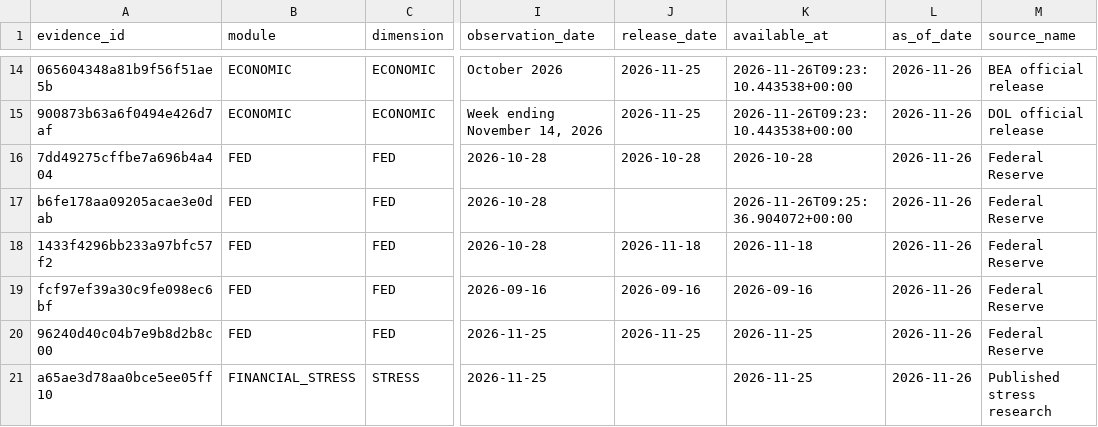
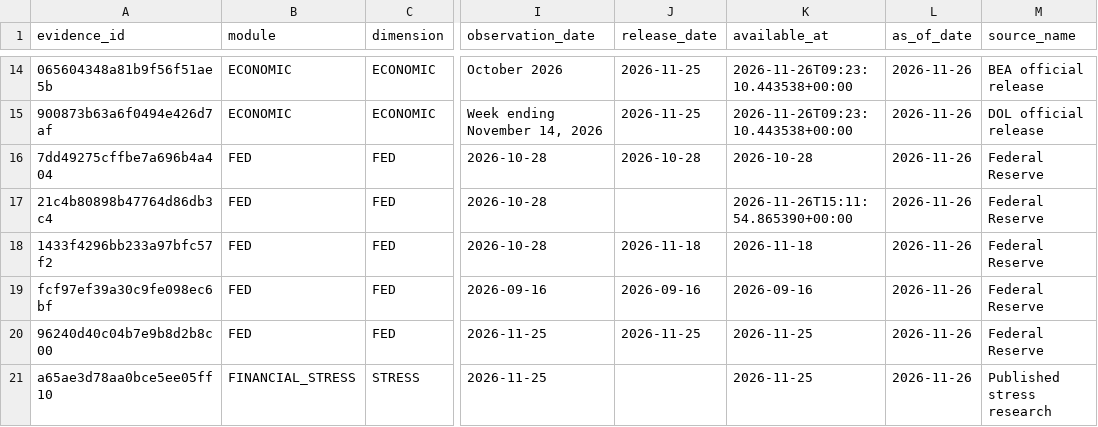
Before and after one commit to mohamednossaoui-max/US500-Macro-Intelligence, a CSV file: public_data/research_evidence_contract_v1.csv, drawn as a sheet; only a part is shown, gaps mark what is left out; the diff names each change by its address in the sheet, - before the commit and + after, or states it on an @@ line.

```diff
--- a/public_data/research_evidence_contract_v1.csv
+++ b/public_data/research_evidence_contract_v1.csv
-A17 (evidence_id): b6fe178aa09205acae3e0dab
+A17 (evidence_id): 21c4b80898b47764d86db3c4
-K17 (available_at): 2026-11-26T09:25:36.904072+00:00
+K17 (available_at): 2026-11-26T15:11:54.865390+00:00
```
Also changed, not shown: public_data/research_evidence_quality_v1.csv, 12 other files.
